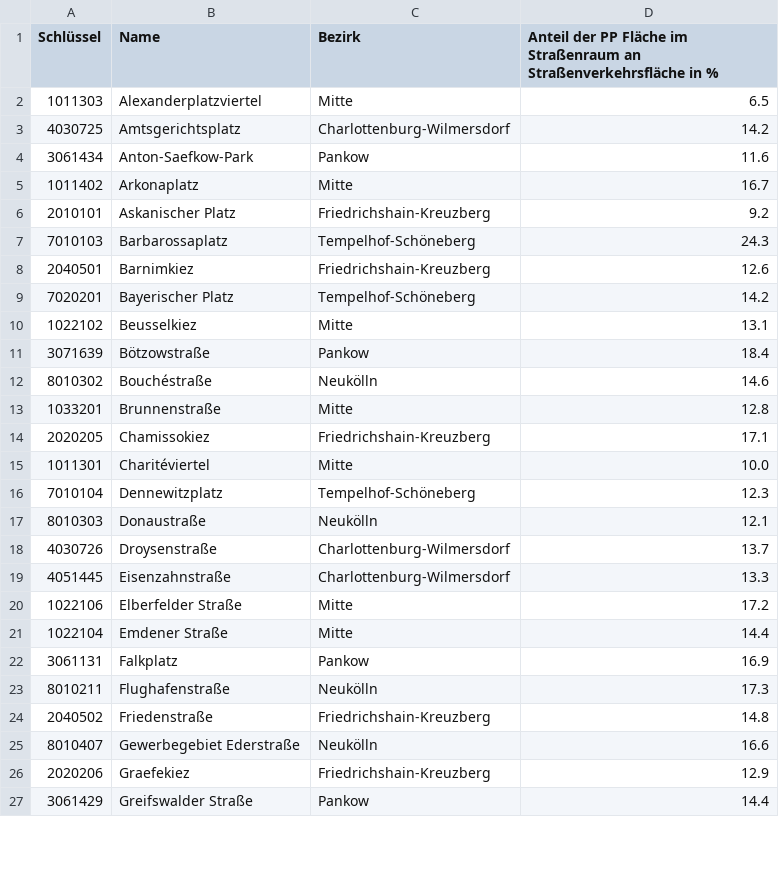
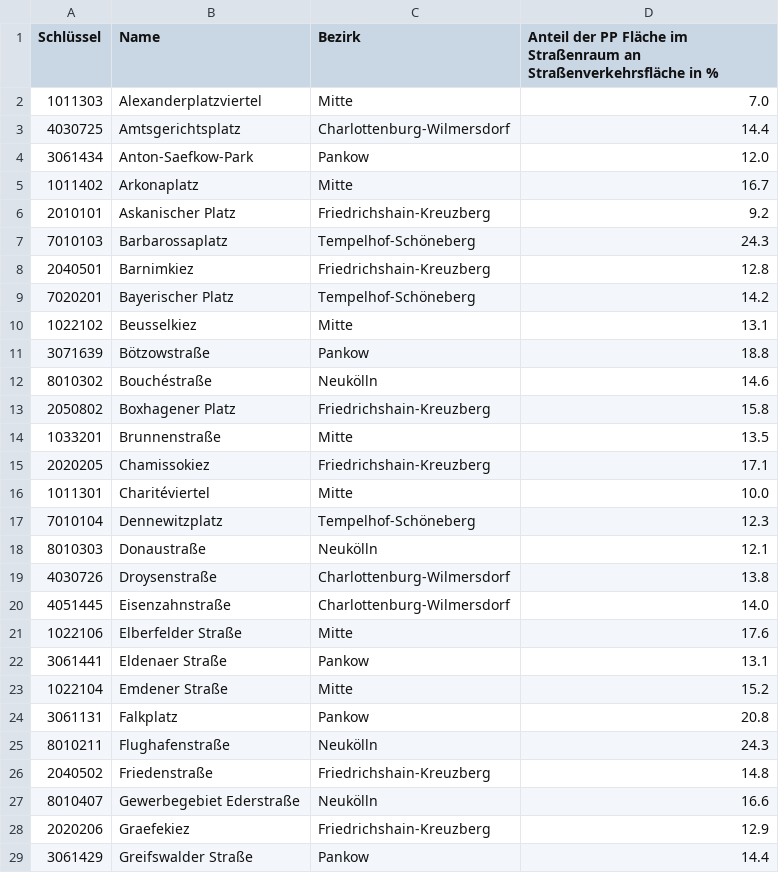
Before and after one commit to hanshack/parkplatztransform-data-analysis, a CSV file: data/out/PLR_PP_Flaeche_Strassenverkehr.csv, drawn as a sheet; only a part is shown; the diff covers the shown part only.

```diff
--- a/data/out/PLR_PP_Flaeche_Strassenverkehr.csv
+++ b/data/out/PLR_PP_Flaeche_Strassenverkehr.csv
@@ -1,5 +1,5 @@
 Schlüssel,Name,Bezirk,Anteil der PP Fläche im Straßenraum an Straßenverkehrsfläche in %
-1011303,Alexanderplatzviertel,Mitte,6.5
-4030725,Amtsgerichtsplatz,Charlottenburg-Wilmersdorf,14.2
-3061434,Anton-Saefkow-Park,Pankow,11.6
+1011303,Alexanderplatzviertel,Mitte,7.0
+4030725,Amtsgerichtsplatz,Charlottenburg-Wilmersdorf,14.4
+3061434,Anton-Saefkow-Park,Pankow,12.0
 1011402,Arkonaplatz,Mitte,16.7
@@ -7,8 +7,9 @@ Schlüssel,Name,Bezirk,Anteil der PP Fläche im Straßenraum an Straßenverkehrs
 7010103,Barbarossaplatz,Tempelhof-Schöneberg,24.3
-2040501,Barnimkiez,Friedrichshain-Kreuzberg,12.6
+2040501,Barnimkiez,Friedrichshain-Kreuzberg,12.8
 7020201,Bayerischer Platz,Tempelhof-Schöneberg,14.2
 1022102,Beusselkiez,Mitte,13.1
-3071639,Bötzowstraße,Pankow,18.4
+3071639,Bötzowstraße,Pankow,18.8
 8010302,Bouchéstraße,Neukölln,14.6
-1033201,Brunnenstraße,Mitte,12.8
+2050802,Boxhagener Platz,Friedrichshain-Kreuzberg,15.8
+1033201,Brunnenstraße,Mitte,13.5
 2020205,Chamissokiez,Friedrichshain-Kreuzberg,17.1
@@ -17,8 +18,9 @@ Schlüssel,Name,Bezirk,Anteil der PP Fläche im Straßenraum an Straßenverkehrs
 8010303,Donaustraße,Neukölln,12.1
-4030726,Droysenstraße,Charlottenburg-Wilmersdorf,13.7
-4051445,Eisenzahnstraße,Charlottenburg-Wilmersdorf,13.3
-1022106,Elberfelder Straße,Mitte,17.2
-1022104,Emdener Straße,Mitte,14.4
-3061131,Falkplatz,Pankow,16.9
-8010211,Flughafenstraße,Neukölln,17.3
+4030726,Droysenstraße,Charlottenburg-Wilmersdorf,13.8
+4051445,Eisenzahnstraße,Charlottenburg-Wilmersdorf,14.0
+1022106,Elberfelder Straße,Mitte,17.6
+3061441,Eldenaer Straße,Pankow,13.1
+1022104,Emdener Straße,Mitte,15.2
+3061131,Falkplatz,Pankow,20.8
+8010211,Flughafenstraße,Neukölln,24.3
 2040502,Friedenstraße,Friedrichshain-Kreuzberg,14.8
```
Also changed, not shown: 5 added rows and 25 edited cells elsewhere in this file, data/out/PLR_PP_Durchschnitt.csv, data/out/PLR_Vergleich_PP_Gruenflaeche.csv, 7 other files.
